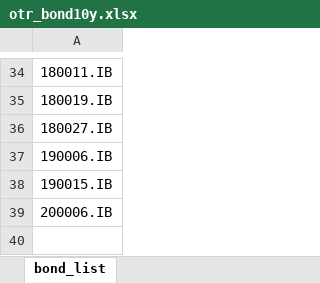
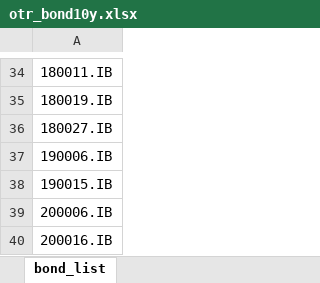
Before and after one commit to Capricorn2018/macro_test, an Excel workbook: macro_factor/indicators/inputs/otr_bond10y.xlsx, sheet bond_list, drawn as a sheet; only a part is shown, gaps mark what is left out; values as stored, in another font and other column widths than the file's, no borders; the diff names each change by its address in the sheet, - before the commit and + after, or states it on an @@ line.

```diff
--- a/macro_factor/indicators/inputs/otr_bond10y.xlsx (sheet bond_list)
+++ b/macro_factor/indicators/inputs/otr_bond10y.xlsx (sheet bond_list)
+row 40: 200016.IB
```
Also changed, not shown: 6 other files.
